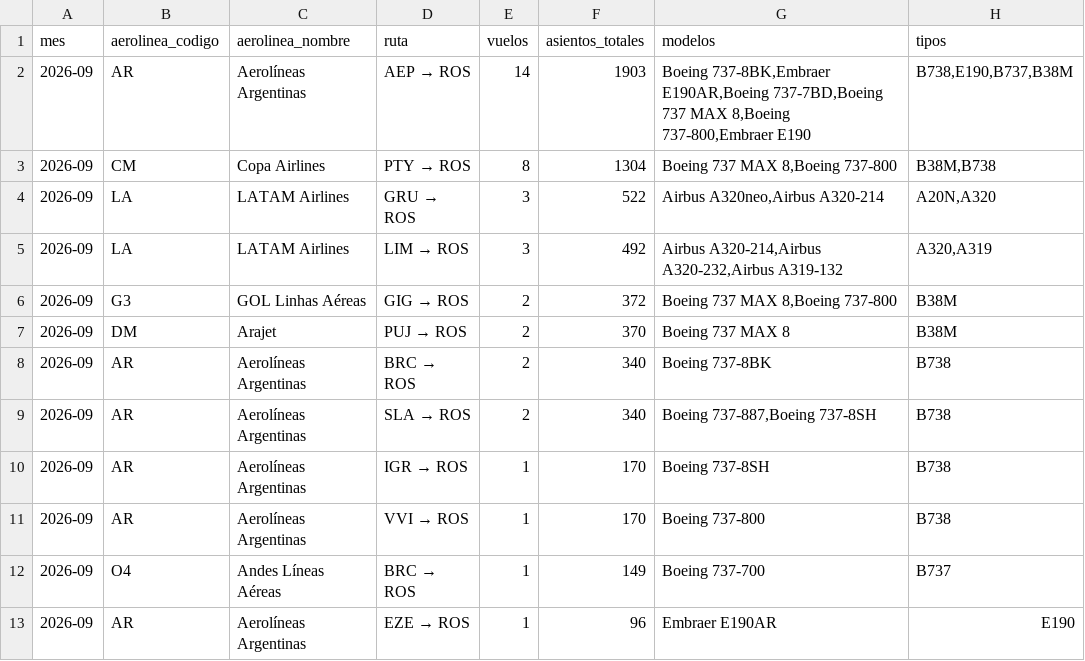
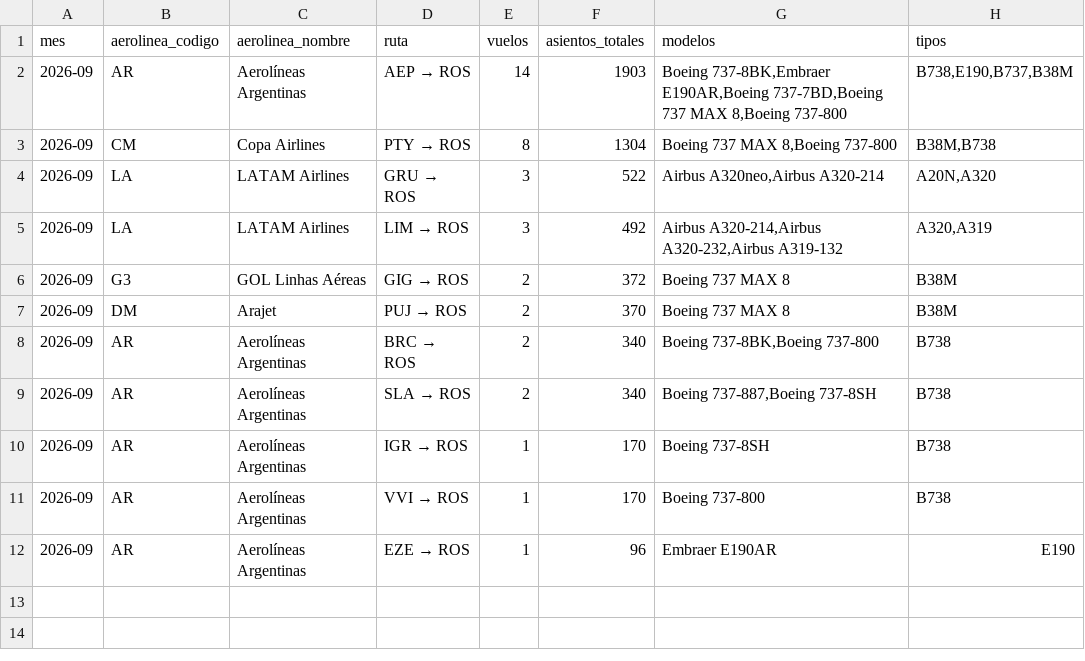
Before and after one commit to arqderman-tech/aeroros, a CSV file: reporte_asientos_mes_aero_ruta.csv, drawn as a sheet.

```diff
--- a/reporte_asientos_mes_aero_ruta.csv
+++ b/reporte_asientos_mes_aero_ruta.csv
@@ -1,3 +1,3 @@
 mes,aerolinea_codigo,aerolinea_nombre,ruta,vuelos,asientos_totales,modelos,tipos
-2026-09,AR,Aerolíneas Argentinas,AEP → ROS,14,1903,"Boeing 737-8BK,Embraer E190AR,Boeing 737-7BD,Boeing 737 MAX 8,Boeing 737-800,Embraer E190","B738,E190,B737,B38M"
+2026-09,AR,Aerolíneas Argentinas,AEP → ROS,14,1903,"Boeing 737-8BK,Embraer E190AR,Boeing 737-7BD,Boeing 737 MAX 8,Boeing 737-800","B738,E190,B737,B38M"
 2026-09,CM,Copa Airlines,PTY → ROS,8,1304,"Boeing 737 MAX 8,Boeing 737-800","B38M,B738"
@@ -5,5 +5,5 @@
 2026-09,LA,LATAM Airlines,LIM → ROS,3,492,"Airbus A320-214,Airbus A320-232,Airbus A319-132","A320,A319"
-2026-09,G3,GOL Linhas Aéreas,GIG → ROS,2,372,"Boeing 737 MAX 8,Boeing 737-800",B38M
+2026-09,G3,GOL Linhas Aéreas,GIG → ROS,2,372,Boeing 737 MAX 8,B38M
 2026-09,DM,Arajet,PUJ → ROS,2,370,Boeing 737 MAX 8,B38M
-2026-09,AR,Aerolíneas Argentinas,BRC → ROS,2,340,Boeing 737-8BK,B738
+2026-09,AR,Aerolíneas Argentinas,BRC → ROS,2,340,"Boeing 737-8BK,Boeing 737-800",B738
 2026-09,AR,Aerolíneas Argentinas,SLA → ROS,2,340,"Boeing 737-887,Boeing 737-8SH",B738
@@ -11,3 +11,2 @@
 2026-09,AR,Aerolíneas Argentinas,VVI → ROS,1,170,Boeing 737-800,B738
-2026-09,O4,Andes Líneas Aéreas,BRC → ROS,1,149,Boeing 737-700,B737
 2026-09,AR,Aerolíneas Argentinas,EZE → ROS,1,96,Embraer E190AR,E190
```
Also changed, not shown: reporte_asientos_aerolinea.csv, reporte_asientos_ruta.csv, 6 other files.
